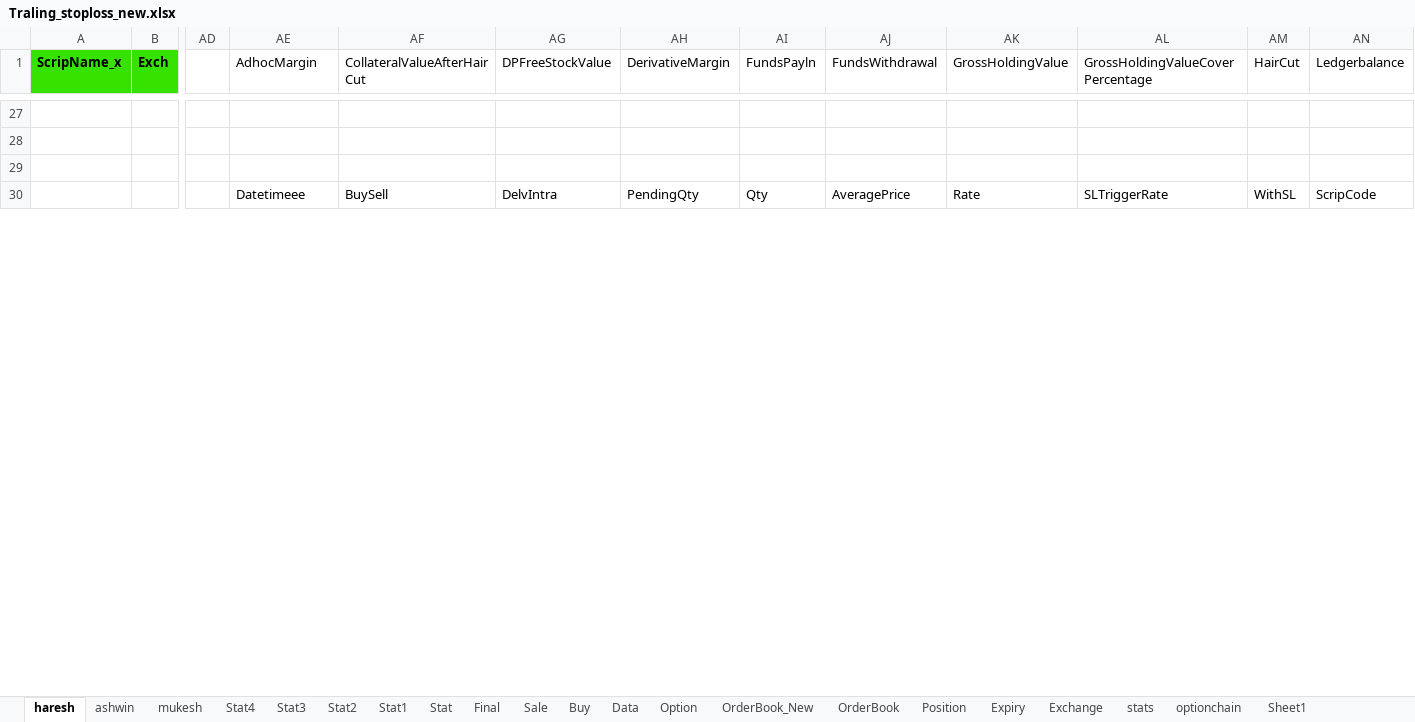
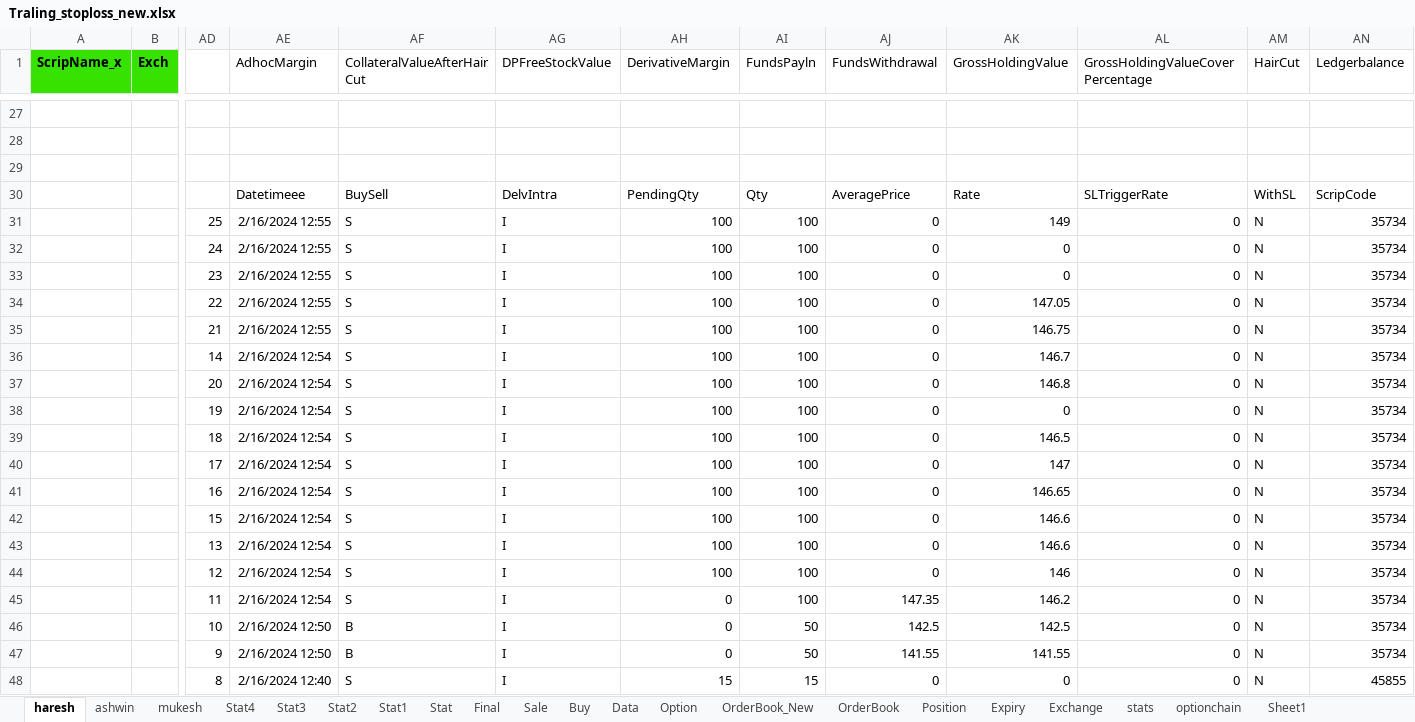
Before and after one commit to mkbairwa942/mkbairwa, an Excel workbook: Traling_stoploss_new.xlsx, sheet haresh, drawn as a sheet; only a part is shown, gaps mark what is left out; values as stored, in another font and other column widths than the file's, no borders; conditional formats not drawn; rows hold the shown columns only; the diff covers the shown part only; the diff names each change by its address in the sheet, - before the commit and + after, or states it on an @@ line.

```diff
--- a/Traling_stoploss_new.xlsx (sheet haresh)
+++ b/Traling_stoploss_new.xlsx (sheet haresh)
+row 31:  |  | 25 | 2/16/2024 12:55 | S | I | 100 | 100 | 0 | 149 | 0 | N | 35734
+row 32:  |  | 24 | 2/16/2024 12:55 | S | I | 100 | 100 | 0 | 0 | 0 | N | 35734
+row 33:  |  | 23 | 2/16/2024 12:55 | S | I | 100 | 100 | 0 | 0 | 0 | N | 35734
+row 34:  |  | 22 | 2/16/2024 12:55 | S | I | 100 | 100 | 0 | 147.05 | 0 | N | 35734
+row 35:  |  | 21 | 2/16/2024 12:55 | S | I | 100 | 100 | 0 | 146.75 | 0 | N | 35734
+row 36:  |  | 14 | 2/16/2024 12:54 | S | I | 100 | 100 | 0 | 146.7 | 0 | N | 35734
+row 37:  |  | 20 | 2/16/2024 12:54 | S | I | 100 | 100 | 0 | 146.8 | 0 | N | 35734
+row 38:  |  | 19 | 2/16/2024 12:54 | S | I | 100 | 100 | 0 | 0 | 0 | N | 35734
+row 39:  |  | 18 | 2/16/2024 12:54 | S | I | 100 | 100 | 0 | 146.5 | 0 | N | 35734
+row 40:  |  | 17 | 2/16/2024 12:54 | S | I | 100 | 100 | 0 | 147 | 0 | N | 35734
+row 41:  |  | 16 | 2/16/2024 12:54 | S | I | 100 | 100 | 0 | 146.65 | 0 | N | 35734
+row 42:  |  | 15 | 2/16/2024 12:54 | S | I | 100 | 100 | 0 | 146.6 | 0 | N | 35734
+row 43:  |  | 13 | 2/16/2024 12:54 | S | I | 100 | 100 | 0 | 146.6 | 0 | N | 35734
+row 44:  |  | 12 | 2/16/2024 12:54 | S | I | 100 | 100 | 0 | 146 | 0 | N | 35734
+row 45:  |  | 11 | 2/16/2024 12:54 | S | I | 0 | 100 | 147.35 | 146.2 | 0 | N | 35734
+row 46:  |  | 10 | 2/16/2024 12:50 | B | I | 0 | 50 | 142.5 | 142.5 | 0 | N | 35734
+row 47:  |  | 9 | 2/16/2024 12:50 | B | I | 0 | 50 | 141.55 | 141.55 | 0 | N | 35734
+row 48:  |  | 8 | 2/16/2024 12:40 | S | I | 15 | 15 | 0 | 0 | 0 | N | 45855
```
Also changed, not shown: 3 added rows, 3 removed rows and 126 edited cells elsewhere in this sheet, sheet Stat3, sheet Position, sheet Stat4, 4 other files.
